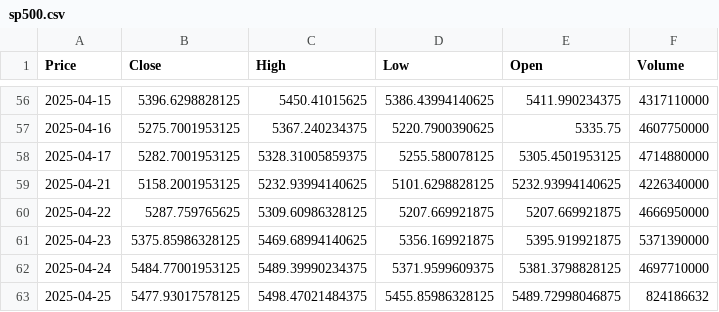
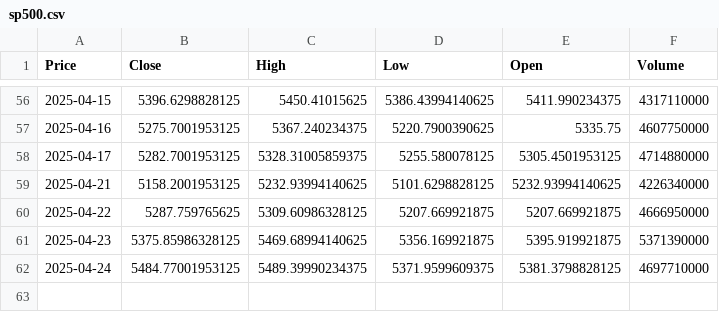
Before and after one commit to TRAVEL-GVM/market-risk-gvm, a CSV file: dados/sp500.csv, drawn as a sheet; only a part is shown, gaps mark what is left out; the diff names each change by its address in the sheet, - before the commit and + after, or states it on an @@ line.

```diff
--- a/dados/sp500.csv
+++ b/dados/sp500.csv
-row 63: 2025-04-25 | 5477.93017578125 | 5498.47021484375 | 5455.85986328125 | 5489.72998046875 | 824186632
```
